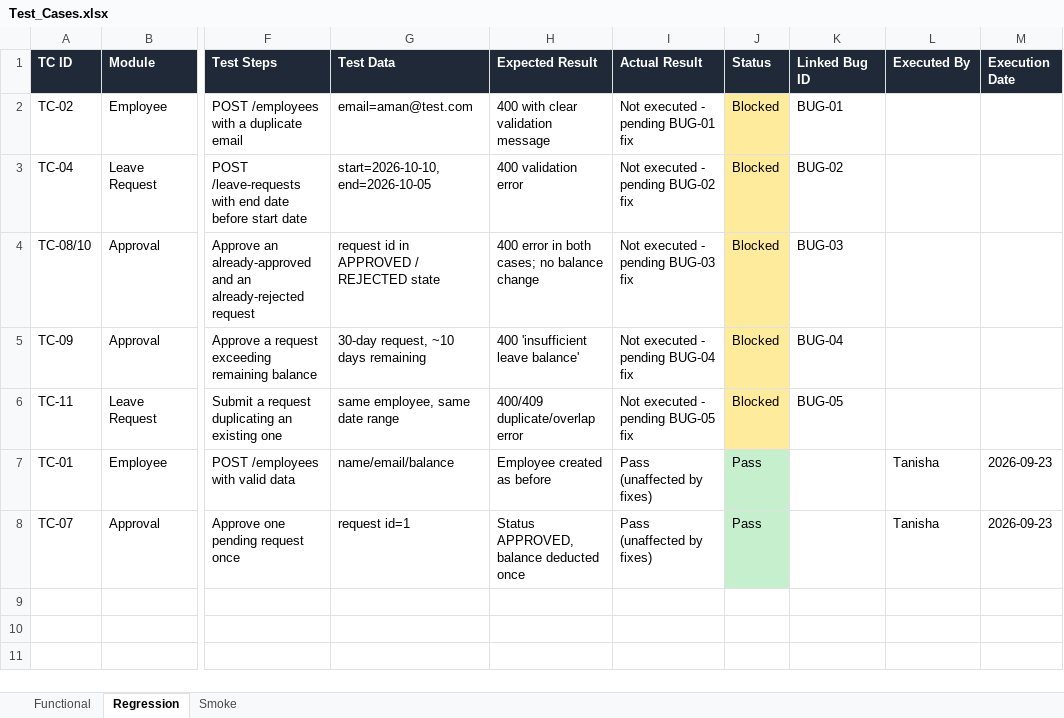
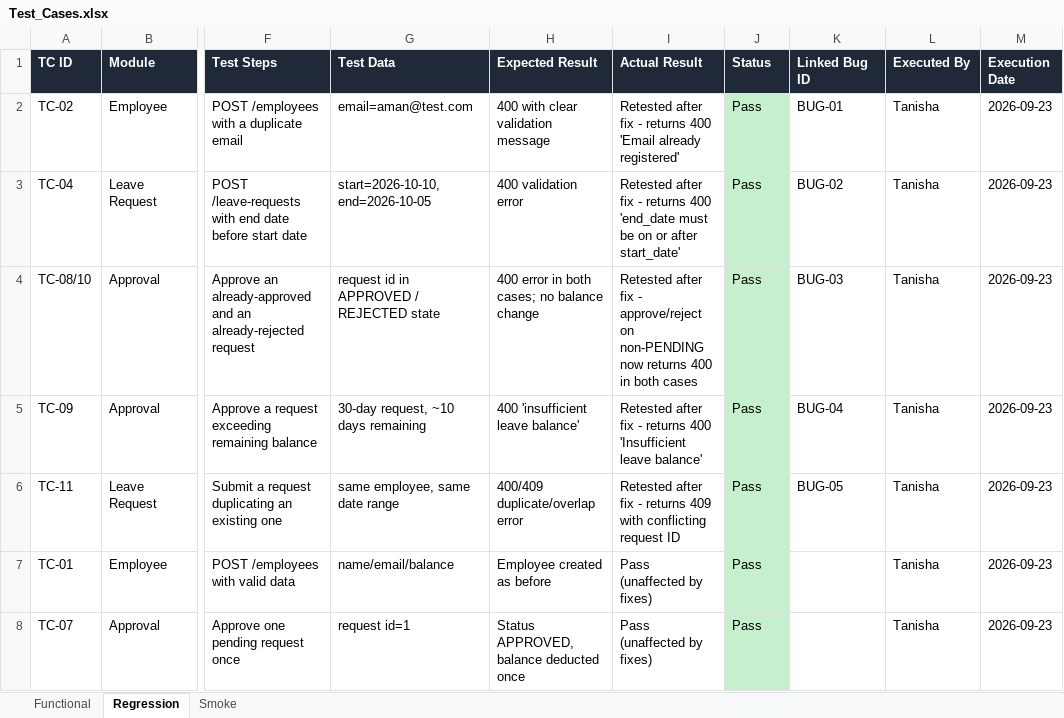
Before and after one commit to tanishaa11/leave-management-qa, an Excel workbook: QA_Documentation/Test_Cases.xlsx, sheet Regression, drawn as a sheet; only a part is shown, gaps mark what is left out; values as stored, in another font and other column widths than the file's, no borders; the diff names each change by its address in the sheet, - before the commit and + after, or states it on an @@ line.

Commit message:
fix: resolve BUG-01 to BUG-05 in approval/leave-request logic; add Bug_Fix_Report.xlsx and update docs to Closed

```diff
--- a/QA_Documentation/Test_Cases.xlsx (sheet Regression)
+++ b/QA_Documentation/Test_Cases.xlsx (sheet Regression)
-I2 (Actual Result): Not executed - pending BUG-01 fix
+I2 (Actual Result): Retested after fix - returns 400 'Email already registered'
-J2:J6 (Status): Blocked
+J2:J6 (Status): Pass
-J2:J6 fill: #FFEB9C
+J2:J6 fill: #C6EFCE
-L2:L6 (Executed By): (empty)
+L2:L6 (Executed By): Tanisha
-M2:M6 (Execution Date): (empty)
+M2:M6 (Execution Date): 2026-09-23
-I3 (Actual Result): Not executed - pending BUG-02 fix
+I3 (Actual Result): Retested after fix - returns 400 'end_date must be on or after start_date'
-I4 (Actual Result): Not executed - pending BUG-03 fix
+I4 (Actual Result): Retested after fix - approve/reject on non-PENDING now returns 400 in both cases
-I5 (Actual Result): Not executed - pending BUG-04 fix
+I5 (Actual Result): Retested after fix - returns 400 'Insufficient leave balance'
-I6 (Actual Result): Not executed - pending BUG-05 fix
+I6 (Actual Result): Retested after fix - returns 409 with conflicting request ID
```
Also changed, not shown: QA_Documentation/Bug_Report_Log.xlsx, 6 other files.
